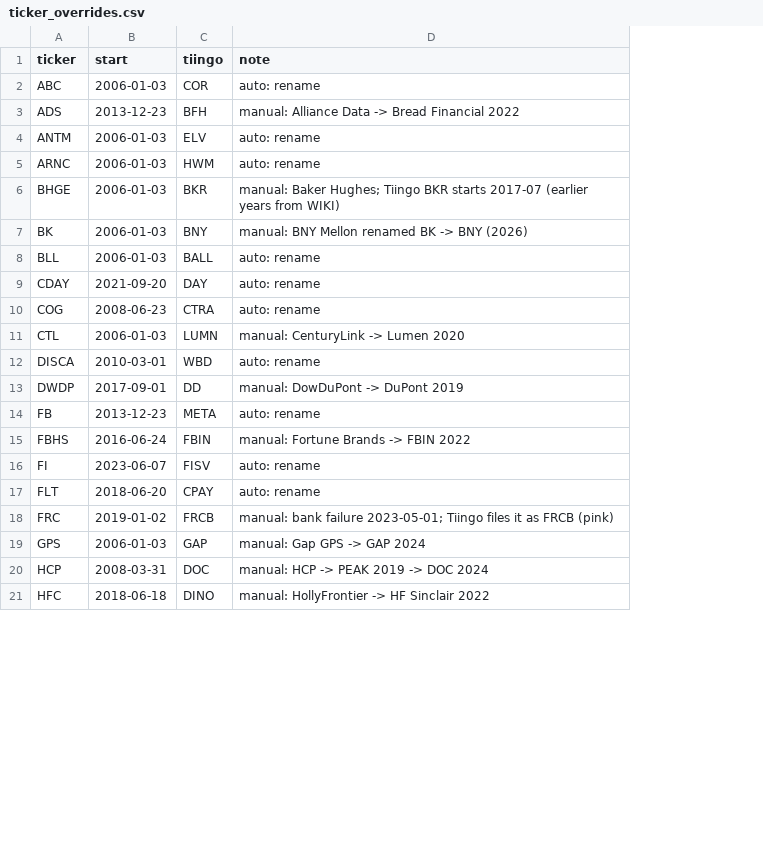
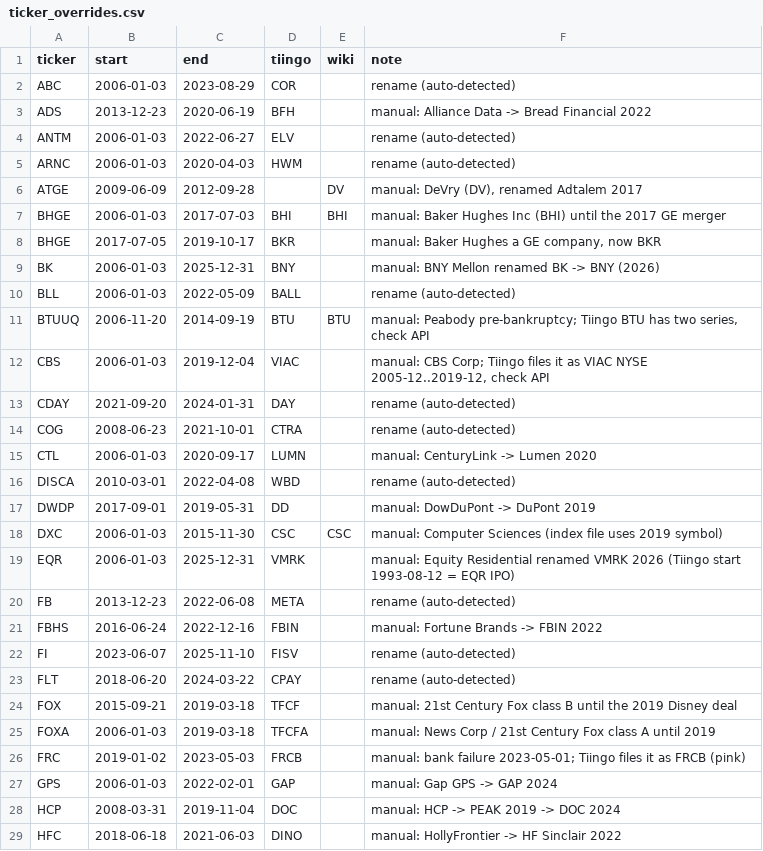
Before and after one commit to blackswan-quants/statarb-multiple-testing, a CSV file: reference/ticker_overrides.csv, drawn as a sheet; only a part is shown; addresses are those after the commit; the diff covers the shown part only; the diff names each change by its address in the sheet, - before the commit and + after, or states it on an @@ line.

Commit message:
feat: map index symbols to Tiingo/WIKI by date range and measure coverage

```diff
--- a/reference/ticker_overrides.csv
+++ b/reference/ticker_overrides.csv
+column C (end), rows 2-5: 2023-08-29 | 2020-06-19 | 2022-06-27 | 2020-04-03; rows 8-10: 2019-10-17 | 2025-12-31 | 2022-05-09; rows 13-17: 2024-01-31 | 2021-10-01 | 2020-09-17 | 2022-04-08 | 2019-05-31; rows 20-23: 2022-06-08 | 2022-12-16 | 2025-11-10 | 2024-03-22; rows 26-29: 2023-05-03 | 2022-02-01 | 2019-11-04 | 2021-06-03
+column E (wiki), empty
-F2 (note): auto: rename
+F2 (note): rename (auto-detected)
-F4:F5 (note): auto: rename
+F4:F5 (note): rename (auto-detected)
+row 6: ATGE | 2009-06-09 | 2012-09-28 |  | DV | manual: DeVry (DV), renamed Adtalem 2017
+row 7: BHGE | 2006-01-03 | 2017-07-03 | BHI | BHI | manual: Baker Hughes Inc (BHI) until the 2017 GE merger
-B8 (start): 2006-01-03
+B8 (start): 2017-07-05
-F8 (note): manual: Baker Hughes; Tiingo BKR starts 2017-07 (earlier years from WIKI)
+F8 (note): manual: Baker Hughes a GE company, now BKR
-F10 (note): auto: rename
+F10 (note): rename (auto-detected)
+row 11: BTUUQ | 2006-11-20 | 2014-09-19 | BTU | BTU | manual: Peabody pre-bankruptcy; Tiingo BTU has two series, check API
+row 12: CBS | 2006-01-03 | 2019-12-04 | VIAC |  | manual: CBS Corp; Tiingo files it as VIAC NYSE 2005-12..2019-12, check API
-F13:F14 (note): auto: rename
+F13:F14 (note): rename (auto-detected)
-F16 (note): auto: rename
+F16 (note): rename (auto-detected)
+row 18: DXC | 2006-01-03 | 2015-11-30 | CSC | CSC | manual: Computer Sciences (index file uses 2019 symbol)
+row 19: EQR | 2006-01-03 | 2025-12-31 | VMRK |  | manual: Equity Residential renamed VMRK 2026 (Tiingo start 1993-08-12 = EQR IPO)
-F20 (note): auto: rename
+F20 (note): rename (auto-detected)
-F22:F23 (note): auto: rename
+F22:F23 (note): rename (auto-detected)
+row 24: FOX | 2015-09-21 | 2019-03-18 | TFCF |  | manual: 21st Century Fox class B until the 2019 Disney deal
+row 25: FOXA | 2006-01-03 | 2019-03-18 | TFCFA |  | manual: News Corp / 21st Century Fox class A until 2019
```
Also changed, not shown: 10 added rows and 8 edited cells elsewhere in this file, 2 other files.
